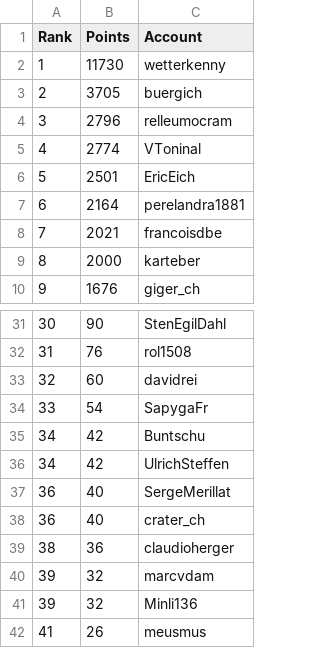
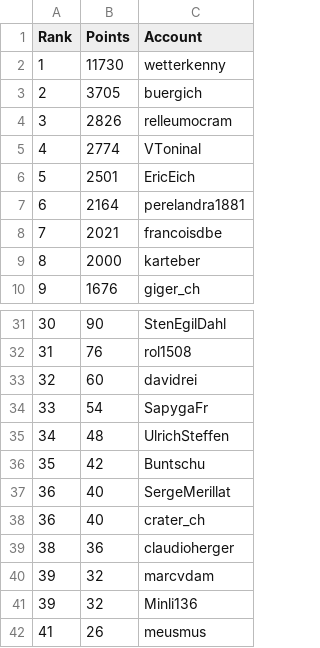
Before and after one commit to swissguesser/leaderboard, a CSV file: data/leaderboard-all-time.csv, drawn as a sheet; only a part is shown, gaps mark what is left out.

Commit message:
Add all-time leaderboard data (afternoon)

```diff
--- a/data/leaderboard-all-time.csv
+++ b/data/leaderboard-all-time.csv
@@ -3,3 +3,3 @@ Rank,Points,Account
 2,3705,buergich
-3,2796,relleumocram
+3,2826,relleumocram
 4,2774,VToninal
@@ -34,4 +34,4 @@ Rank,Points,Account
 33,54,SapygaFr
-34,42,Buntschu
-34,42,UlrichSteffen
+34,48,UlrichSteffen
+35,42,Buntschu
 36,40,SergeMerillat
```
